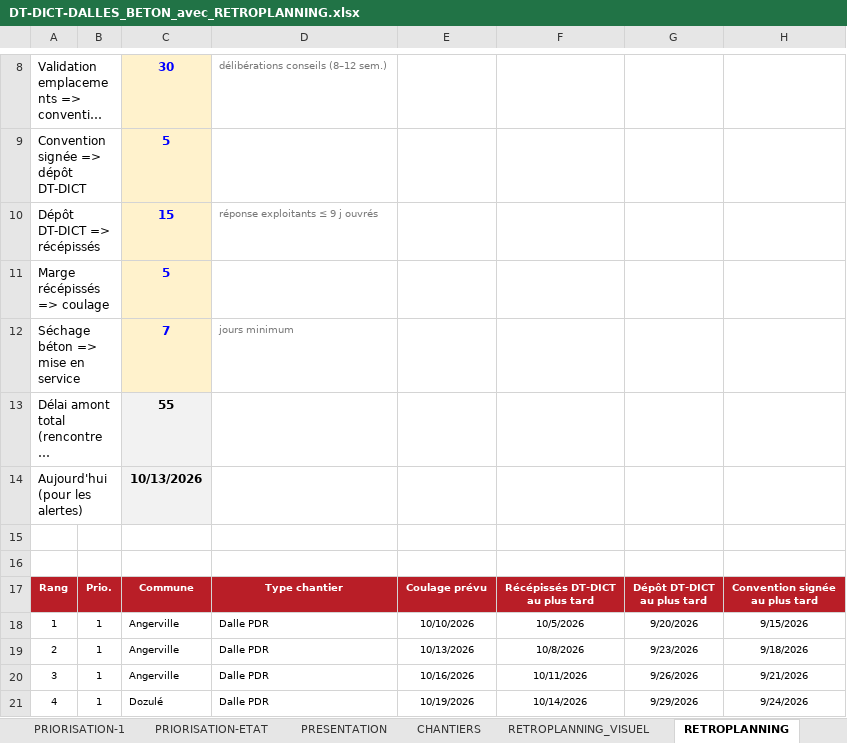
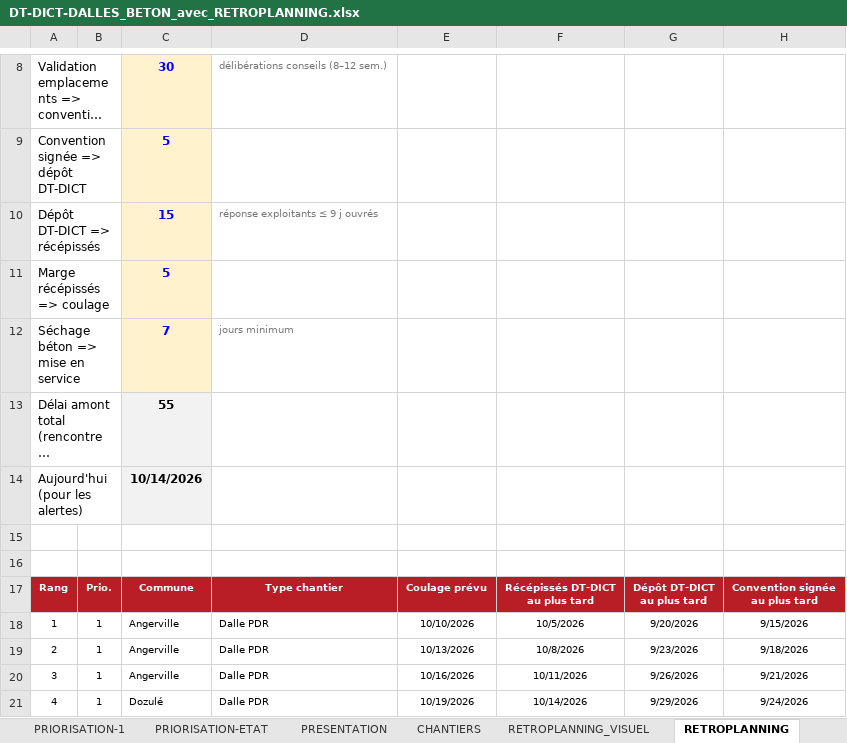
Before and after one commit to ncpa-dechets/suivi-chantiers, an Excel workbook: DT-DICT-DALLES_BETON_avec_RETROPLANNING.xlsx, sheet RETROPLANNING, drawn as a sheet; only a part is shown, gaps mark what is left out; long unchanged cells end in …; values as stored, in another font and other column widths than the file's, no borders; conditional formats not drawn; the diff names each change by its address in the sheet, - before the commit and + after, or states it on an @@ line.

Commit message:
Update DT-DICT-DALLES_BETON_avec_RETROPLANNING.xlsx

```diff
--- a/DT-DICT-DALLES_BETON_avec_RETROPLANNING.xlsx (sheet RETROPLANNING)
+++ b/DT-DICT-DALLES_BETON_avec_RETROPLANNING.xlsx (sheet RETROPLANNING)
-C14: 10/13/2026
+C14: 10/14/2026
```
Also changed, not shown: sheet PRIORISATION-ETAT, sheet PRESENTATION, sheet PRIORISATION-1, sheet BDD_SUIVI_CHANTIERS, formulas that keep their value, charts or pictures.
